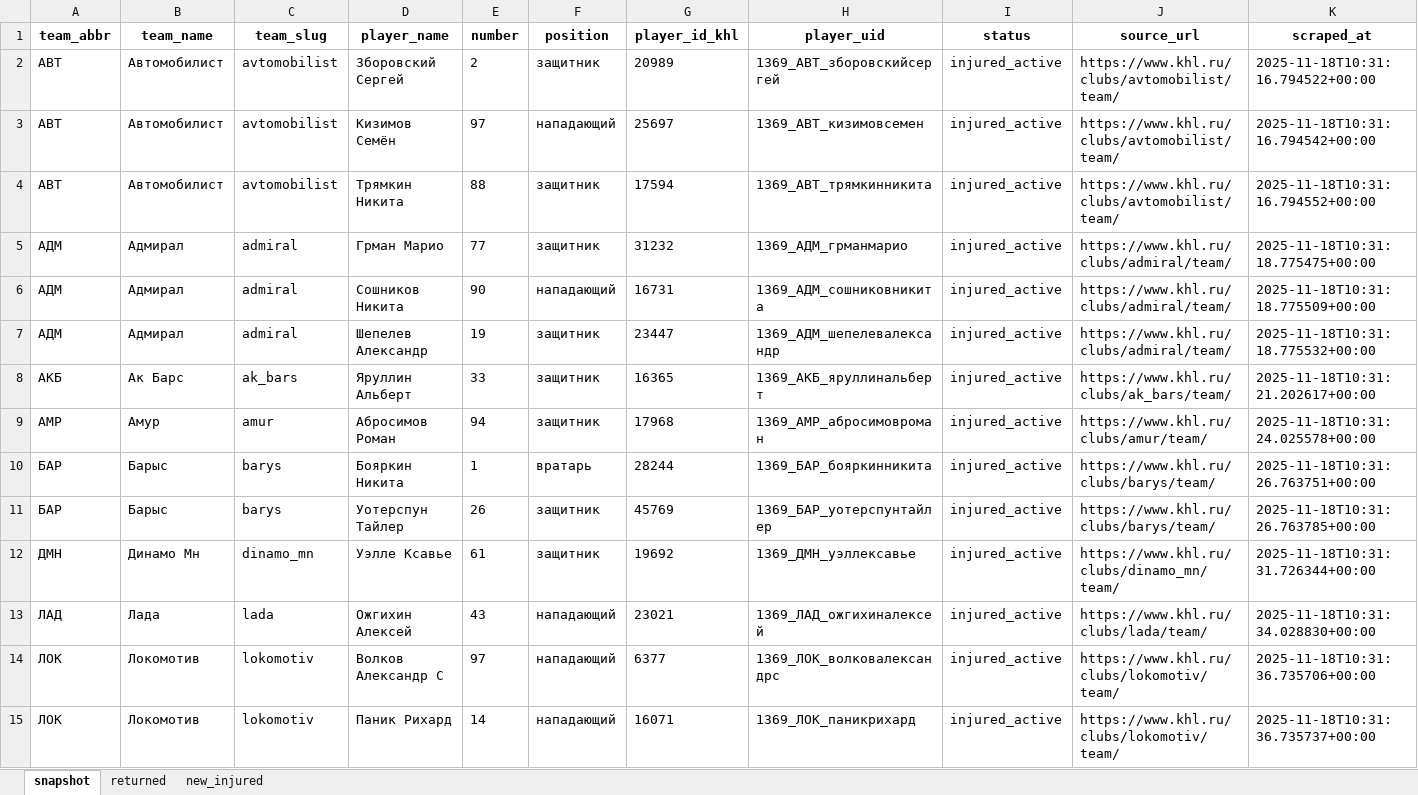
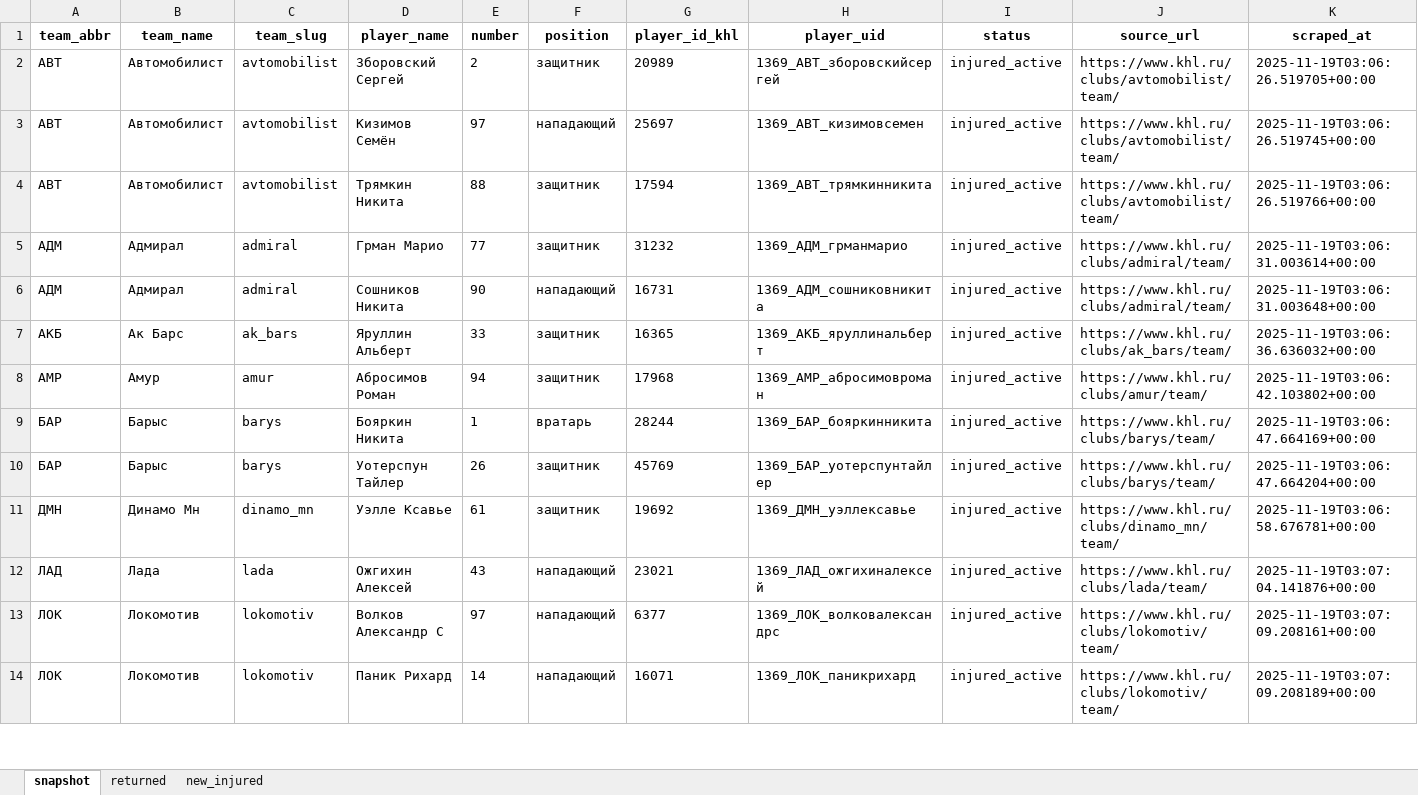
Before and after one commit to GG-Andrew/khl-cloud-results, an Excel workbook: khl/Injuries_Master_Clubs.xlsx, sheet snapshot, drawn as a sheet; only a part is shown; values as stored, in another font and other column widths than the file's, no borders; removed rows and columns are numbered as before the commit, all else as after; the diff covers the shown part only; the diff names each change by its address in the sheet, - before the commit and + after, or states it on an @@ line.

```diff
--- a/khl/Injuries_Master_Clubs.xlsx (sheet snapshot)
+++ b/khl/Injuries_Master_Clubs.xlsx (sheet snapshot)
-K2 (scraped_at): 2025-11-18T10:31:16.794522+00:00
+K2 (scraped_at): 2025-11-19T03:06:26.519705+00:00
-K3 (scraped_at): 2025-11-18T10:31:16.794542+00:00
+K3 (scraped_at): 2025-11-19T03:06:26.519745+00:00
-K4 (scraped_at): 2025-11-18T10:31:16.794552+00:00
+K4 (scraped_at): 2025-11-19T03:06:26.519766+00:00
-K5 (scraped_at): 2025-11-18T10:31:18.775475+00:00
+K5 (scraped_at): 2025-11-19T03:06:31.003614+00:00
-K6 (scraped_at): 2025-11-18T10:31:18.775509+00:00
+K6 (scraped_at): 2025-11-19T03:06:31.003648+00:00
-row 7: АДМ | Адмирал | admiral | Шепелев Александр | 19 | защитник | 23447 | 1369_АДМ_шепелевалександр | injured_active | https://www.khl.ru/clubs/admiral/team/ | 2025-11-18T10:31:18.775532+00:00
-K7 (scraped_at): 2025-11-18T10:31:21.202617+00:00
+K7 (scraped_at): 2025-11-19T03:06:36.636032+00:00
-K8 (scraped_at): 2025-11-18T10:31:24.025578+00:00
+K8 (scraped_at): 2025-11-19T03:06:42.103802+00:00
-K9 (scraped_at): 2025-11-18T10:31:26.763751+00:00
+K9 (scraped_at): 2025-11-19T03:06:47.664169+00:00
-K10 (scraped_at): 2025-11-18T10:31:26.763785+00:00
+K10 (scraped_at): 2025-11-19T03:06:47.664204+00:00
-K11 (scraped_at): 2025-11-18T10:31:31.726344+00:00
+K11 (scraped_at): 2025-11-19T03:06:58.676781+00:00
-K12 (scraped_at): 2025-11-18T10:31:34.028830+00:00
+K12 (scraped_at): 2025-11-19T03:07:04.141876+00:00
-K13 (scraped_at): 2025-11-18T10:31:36.735706+00:00
+K13 (scraped_at): 2025-11-19T03:07:09.208161+00:00
-K14 (scraped_at): 2025-11-18T10:31:36.735737+00:00
+K14 (scraped_at): 2025-11-19T03:07:09.208189+00:00
```
Also changed, not shown: 26 edited cells elsewhere in this sheet, sheet returned, khl/Form-5_Games_actaul.xlsx, khl/Form-5_Games_home_away.xlsx, 8 other files.
